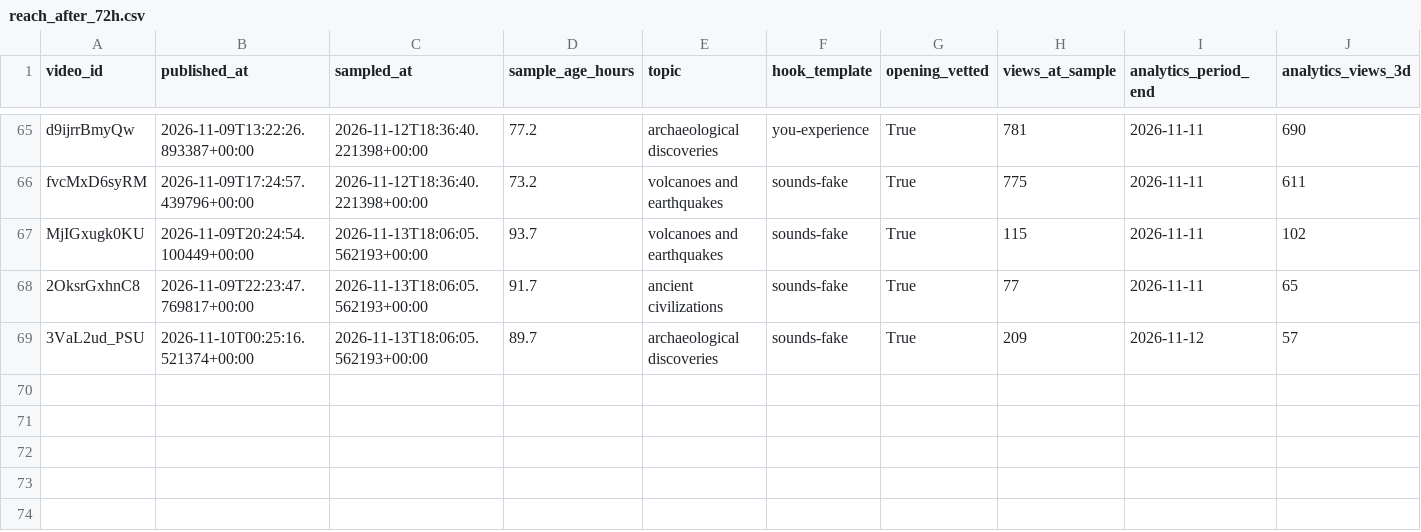
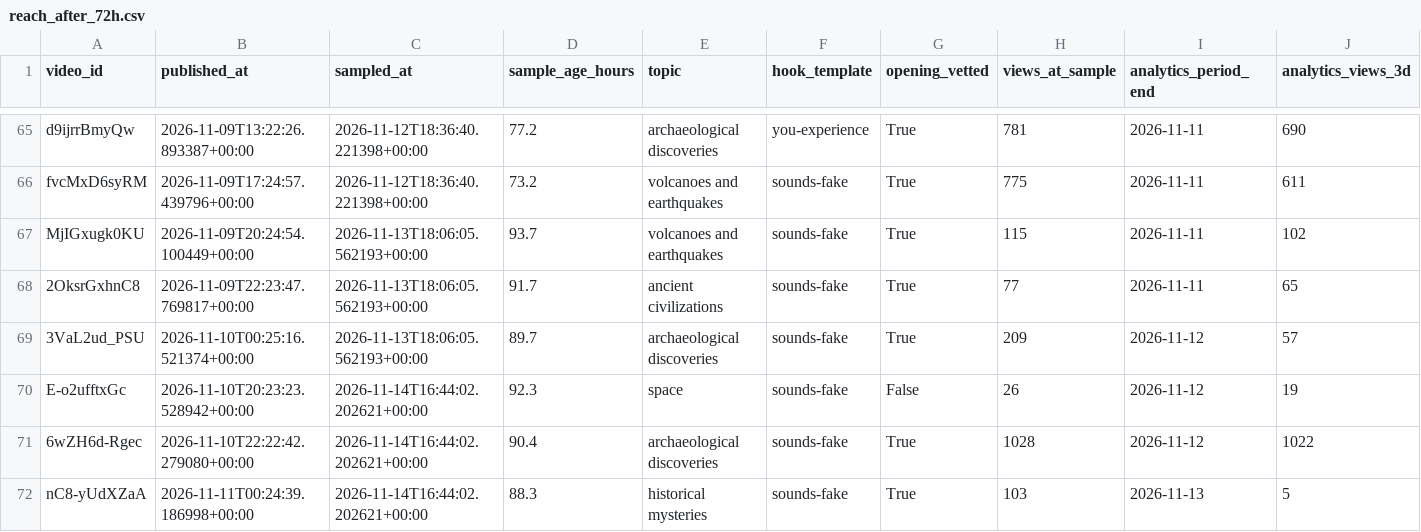
Before and after one commit to korovazzz9-jpg/auto-shorts, a CSV file: stats/es/reach_after_72h.csv, drawn as a sheet; only a part is shown, gaps mark what is left out; rows hold the shown columns only; the diff names each change by its address in the sheet, - before the commit and + after, or states it on an @@ line.

```diff
--- a/stats/es/reach_after_72h.csv
+++ b/stats/es/reach_after_72h.csv
+row 70: E-o2ufftxGc | 2026-11-10T20:23:23.528942+00:00 | 2026-11-14T16:44:02.202621+00:00 | 92.3 | space | sounds-fake | False | 26 | 2026-11-12 | 19
+row 71: 6wZH6d-Rgec | 2026-11-10T22:22:42.279080+00:00 | 2026-11-14T16:44:02.202621+00:00 | 90.4 | archaeological discoveries | sounds-fake | True | 1028 | 2026-11-12 | 1022
+row 72: nC8-yUdXZaA | 2026-11-11T00:24:39.186998+00:00 | 2026-11-14T16:44:02.202621+00:00 | 88.3 | historical mysteries | sounds-fake | True | 103 | 2026-11-13 | 5
```
